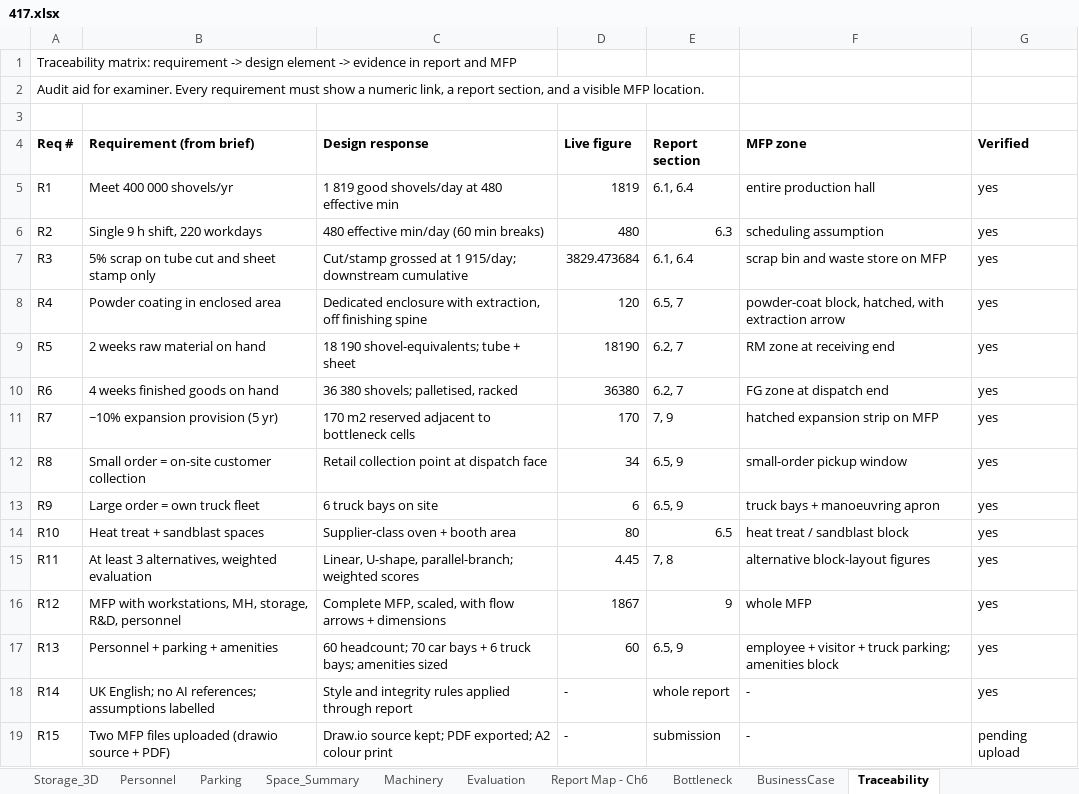
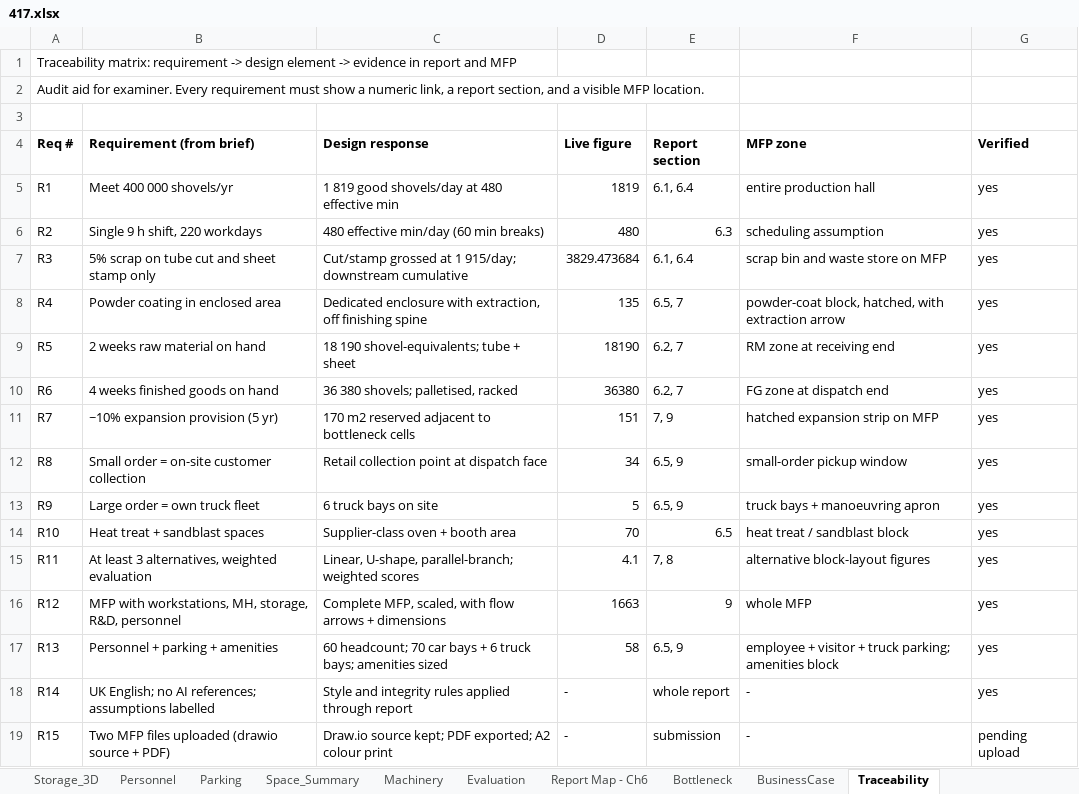
Before and after one commit to NthabiM-07/dif, an Excel workbook: 05_Working/5.1_Capacity_Model/417.xlsx, sheet Traceability, drawn as a sheet; values as stored, in another font and other column widths than the file's, no borders; the diff names each change by its address in the sheet, - before the commit and + after, or states it on an @@ line.

```diff
--- a/05_Working/5.1_Capacity_Model/417.xlsx (sheet Traceability)
+++ b/05_Working/5.1_Capacity_Model/417.xlsx (sheet Traceability)
-D8 (Live figure): 120
+D8 (Live figure): 135
-D11 (Live figure): 170
+D11 (Live figure): 151
-D13 (Live figure): 6
+D13 (Live figure): 5
-D14 (Live figure): 80
+D14 (Live figure): 70
-D15 (Live figure): 4.45
+D15 (Live figure): 4.1
-D16 (Live figure): 1867
+D16 (Live figure): 1663
-D17 (Live figure): 60
+D17 (Live figure): 58
```
Also changed, not shown: sheet Inputs, sheet Evaluation, sheet Space_Summary, sheet Storage_3D, sheet BusinessCase, sheet Parking, 4 more sheets, 13 other files.
